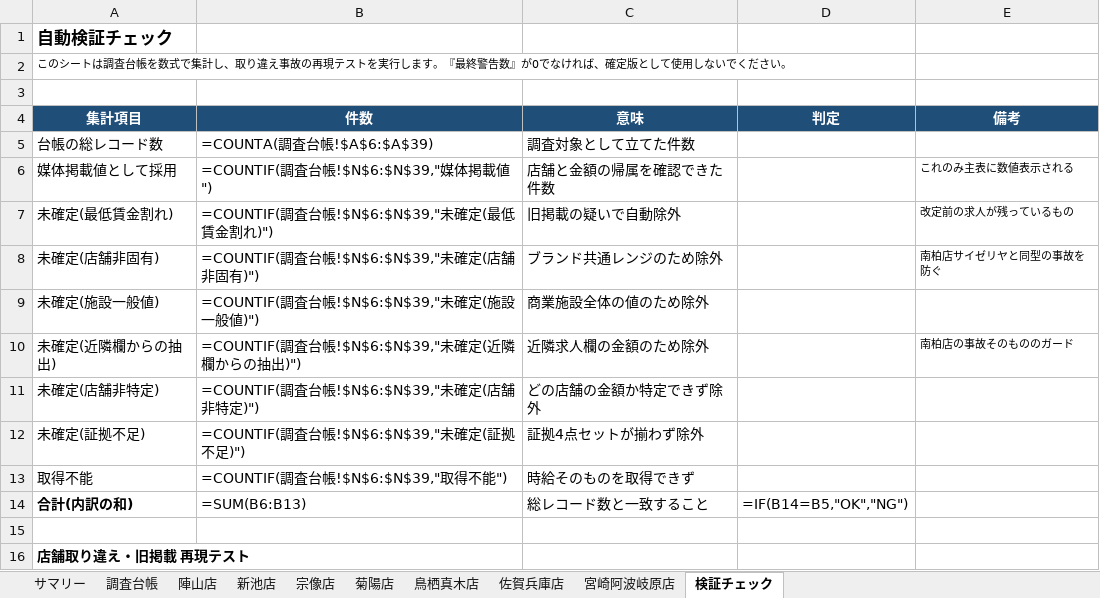
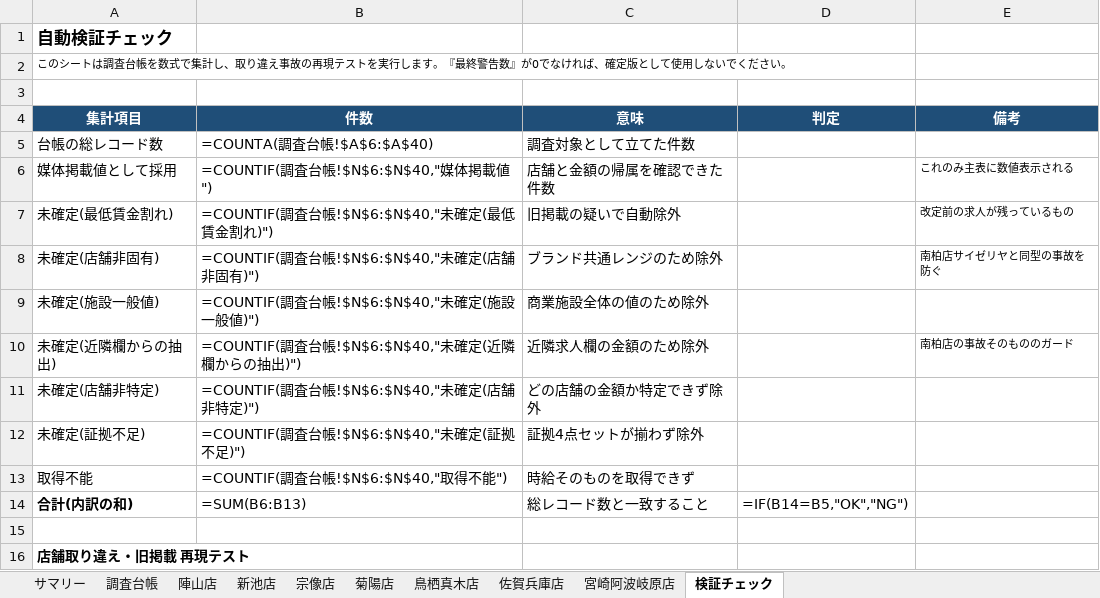
Before and after one commit to Fkzyk/newstaff_file, an Excel workbook: chosa/20260731_周辺時給調査(九州7店舗).xlsx, sheet 検証チェック, drawn as a sheet; only a part is shown; values as stored, in another font and other column widths than the file's, no borders; formulas without a stored value are shown as written; the diff names each change by its address in the sheet, - before the commit and + after, or states it on an @@ line.

```diff
--- a/chosa/20260731_周辺時給調査(九州7店舗).xlsx (sheet 検証チェック)
+++ b/chosa/20260731_周辺時給調査(九州7店舗).xlsx (sheet 検証チェック)
-B5 (件数): =COUNTA(調査台帳!$A$6:$A$39)
+B5 (件数): =COUNTA(調査台帳!$A$6:$A$40)
-B6 (件数): =COUNTIF(調査台帳!$N$6:$N$39,"媒体掲載値")
+B6 (件数): =COUNTIF(調査台帳!$N$6:$N$40,"媒体掲載値")
-B7 (件数): =COUNTIF(調査台帳!$N$6:$N$39,"未確定(最低賃金割れ)")
+B7 (件数): =COUNTIF(調査台帳!$N$6:$N$40,"未確定(最低賃金割れ)")
-B8 (件数): =COUNTIF(調査台帳!$N$6:$N$39,"未確定(店舗非固有)")
+B8 (件数): =COUNTIF(調査台帳!$N$6:$N$40,"未確定(店舗非固有)")
-B9 (件数): =COUNTIF(調査台帳!$N$6:$N$39,"未確定(施設一般値)")
+B9 (件数): =COUNTIF(調査台帳!$N$6:$N$40,"未確定(施設一般値)")
-B10 (件数): =COUNTIF(調査台帳!$N$6:$N$39,"未確定(近隣欄からの抽出)")
+B10 (件数): =COUNTIF(調査台帳!$N$6:$N$40,"未確定(近隣欄からの抽出)")
-B11 (件数): =COUNTIF(調査台帳!$N$6:$N$39,"未確定(店舗非特定)")
+B11 (件数): =COUNTIF(調査台帳!$N$6:$N$40,"未確定(店舗非特定)")
-B12 (件数): =COUNTIF(調査台帳!$N$6:$N$39,"未確定(証拠不足)")
+B12 (件数): =COUNTIF(調査台帳!$N$6:$N$40,"未確定(証拠不足)")
-B13 (件数): =COUNTIF(調査台帳!$N$6:$N$39,"取得不能")
+B13 (件数): =COUNTIF(調査台帳!$N$6:$N$40,"取得不能")
```
Also changed, not shown: sheet 宮崎阿波岐原店, sheet 調査台帳, sheet サマリー, 1 other file.
